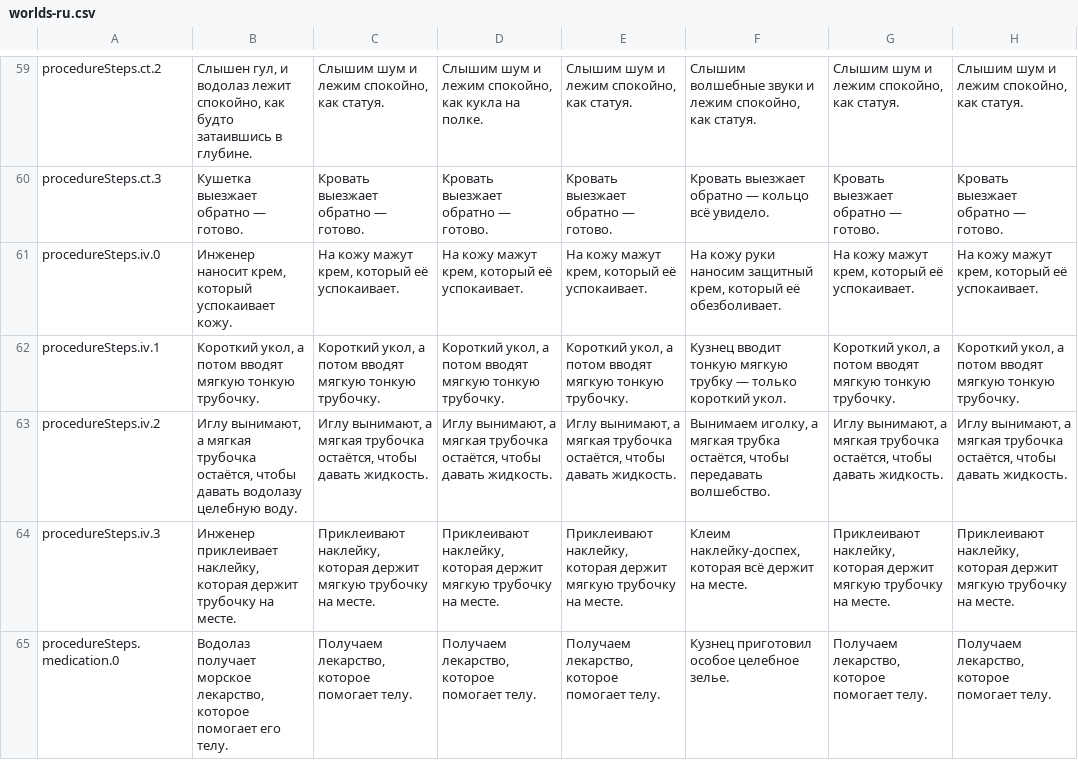
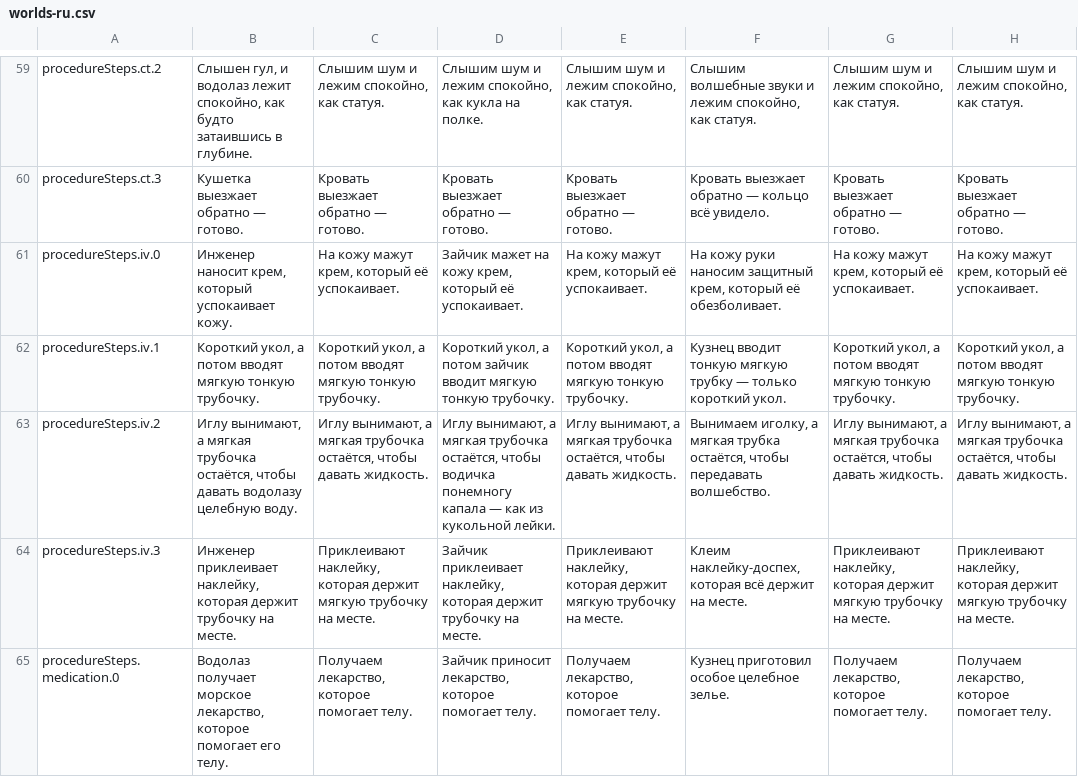
Before and after one commit to mashlom/accessible-er, a CSV file: docs/exports/worlds-ru.csv, drawn as a sheet; only a part is shown, gaps mark what is left out; the diff covers the shown part only.

```diff
--- a/docs/exports/worlds-ru.csv
+++ b/docs/exports/worlds-ru.csv
@@ -60,6 +60,6 @@
 "procedureSteps.ct.3","Кушетка выезжает обратно — готово.","Кровать выезжает обратно — готово.","Кровать выезжает обратно — готово.","Кровать выезжает обратно — готово.","Кровать выезжает обратно — кольцо всё увидело.","Кровать выезжает обратно — готово.","Кровать выезжает обратно — готово."
-"procedureSteps.iv.0","Инженер наносит крем, который успокаивает кожу.","На кожу мажут крем, который её успокаивает.","На кожу мажут крем, который её успокаивает.","На кожу мажут крем, который её успокаивает.","На кожу руки наносим защитный крем, который её обезболивает.","На кожу мажут крем, который её успокаивает.","На кожу мажут крем, который её успокаивает."
-"procedureSteps.iv.1","Короткий укол, а потом вводят мягкую тонкую трубочку.","Короткий укол, а потом вводят мягкую тонкую трубочку.","Короткий укол, а потом вводят мягкую тонкую трубочку.","Короткий укол, а потом вводят мягкую тонкую трубочку.","Кузнец вводит тонкую мягкую трубку — только короткий укол.","Короткий укол, а потом вводят мягкую тонкую трубочку.","Короткий укол, а потом вводят мягкую тонкую трубочку."
-"procedureSteps.iv.2","Иглу вынимают, а мягкая трубочка остаётся, чтобы давать водолазу целебную воду.","Иглу вынимают, а мягкая трубочка остаётся, чтобы давать жидкость.","Иглу вынимают, а мягкая трубочка остаётся, чтобы давать жидкость.","Иглу вынимают, а мягкая трубочка остаётся, чтобы давать жидкость.","Вынимаем иголку, а мягкая трубка остаётся, чтобы передавать волшебство.","Иглу вынимают, а мягкая трубочка остаётся, чтобы давать жидкость.","Иглу вынимают, а мягкая трубочка остаётся, чтобы давать жидкость."
-"procedureSteps.iv.3","Инженер приклеивает наклейку, которая держит трубочку на месте.","Приклеивают наклейку, которая держит мягкую трубочку на месте.","Приклеивают наклейку, которая держит мягкую трубочку на месте.","Приклеивают наклейку, которая держит мягкую трубочку на месте.","Клеим наклейку-доспех, которая всё держит на месте.","Приклеивают наклейку, которая держит мягкую трубочку на месте.","Приклеивают наклейку, которая держит мягкую трубочку на месте."
-"procedureSteps.medication.0","Водолаз получает морское лекарство, которое помогает его телу.","Получаем лекарство, которое помогает телу.","Получаем лекарство, которое помогает телу.","Получаем лекарство, которое помогает телу.","Кузнец приготовил особое целебное зелье.","Получаем лекарство, которое помогает телу.","Получаем лекарство, которое помогает телу."
+"procedureSteps.iv.0","Инженер наносит крем, который успокаивает кожу.","На кожу мажут крем, который её успокаивает.","Зайчик мажет на кожу крем, который её успокаивает.","На кожу мажут крем, который её успокаивает.","На кожу руки наносим защитный крем, который её обезболивает.","На кожу мажут крем, который её успокаивает.","На кожу мажут крем, который её успокаивает."
+"procedureSteps.iv.1","Короткий укол, а потом вводят мягкую тонкую трубочку.","Короткий укол, а потом вводят мягкую тонкую трубочку.","Короткий укол, а потом зайчик вводит мягкую тонкую трубочку.","Короткий укол, а потом вводят мягкую тонкую трубочку.","Кузнец вводит тонкую мягкую трубку — только короткий укол.","Короткий укол, а потом вводят мягкую тонкую трубочку.","Короткий укол, а потом вводят мягкую тонкую трубочку."
+"procedureSteps.iv.2","Иглу вынимают, а мягкая трубочка остаётся, чтобы давать водолазу целебную воду.","Иглу вынимают, а мягкая трубочка остаётся, чтобы давать жидкость.","Иглу вынимают, а мягкая трубочка остаётся, чтобы водичка понемногу капала — как из кукольной лейки.","Иглу вынимают, а мягкая трубочка остаётся, чтобы давать жидкость.","Вынимаем иголку, а мягкая трубка остаётся, чтобы передавать волшебство.","Иглу вынимают, а мягкая трубочка остаётся, чтобы давать жидкость.","Иглу вынимают, а мягкая трубочка остаётся, чтобы давать жидкость."
+"procedureSteps.iv.3","Инженер приклеивает наклейку, которая держит трубочку на месте.","Приклеивают наклейку, которая держит мягкую трубочку на месте.","Зайчик приклеивает наклейку, которая держит трубочку на месте.","Приклеивают наклейку, которая держит мягкую трубочку на месте.","Клеим наклейку-доспех, которая всё держит на месте.","Приклеивают наклейку, которая держит мягкую трубочку на месте.","Приклеивают наклейку, которая держит мягкую трубочку на месте."
+"procedureSteps.medication.0","Водолаз получает морское лекарство, которое помогает его телу.","Получаем лекарство, которое помогает телу.","Зайчик приносит лекарство, которое помогает телу.","Получаем лекарство, которое помогает телу.","Кузнец приготовил особое целебное зелье.","Получаем лекарство, которое помогает телу.","Получаем лекарство, которое помогает телу."
```
Also changed, not shown: 21 edited cells elsewhere in this file, docs/exports/worlds-en.csv, docs/exports/worlds-he.csv, 2 other files.
